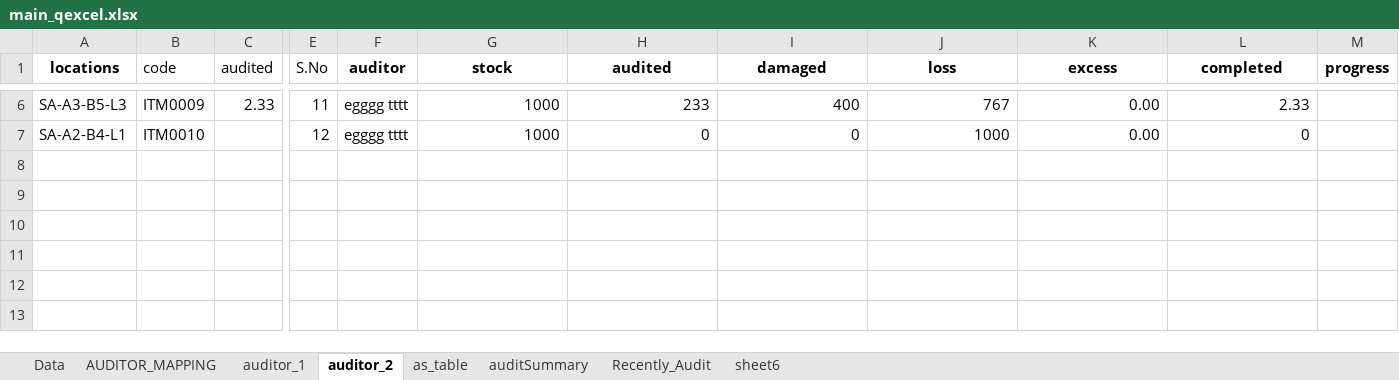
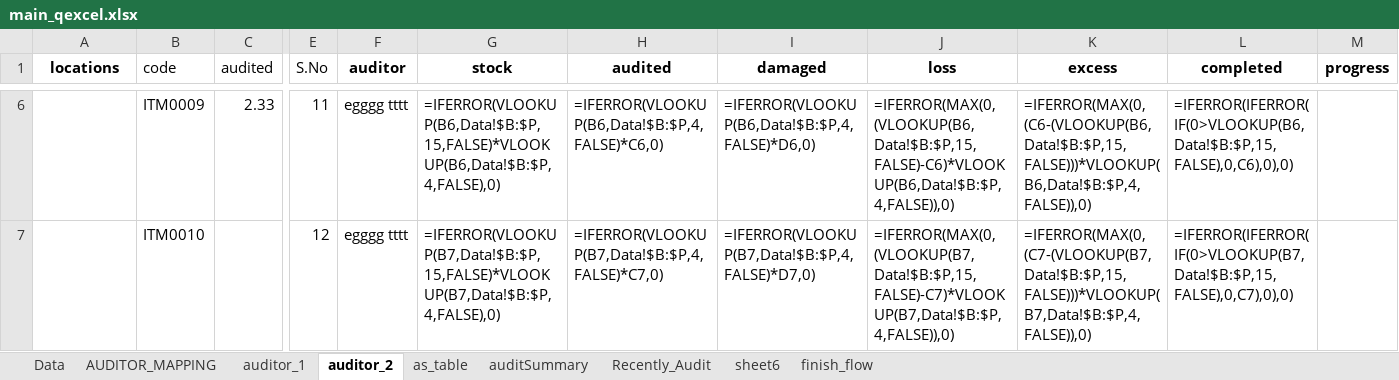
Before and after one commit to Dinesh1b/Q-runner, an Excel workbook: SKTesting-QA/sk/vscode/main/backend/uploads/main_qexcel.xlsx, sheet auditor_2, drawn as a sheet; only a part is shown, gaps mark what is left out; values as stored, in another font and other column widths than the file's, no borders; formulas without a stored value are shown as written; the diff covers the shown part only; the diff names each change by its address in the sheet, - before the commit and + after, or states it on an @@ line.

Commit message:
feat: add recently audited and stock audit validation engine modules

```diff
--- a/SKTesting-QA/sk/vscode/main/backend/uploads/main_qexcel.xlsx (sheet auditor_2)
+++ b/SKTesting-QA/sk/vscode/main/backend/uploads/main_qexcel.xlsx (sheet auditor_2)
+sheet tab: finish_flow
-A6 (locations): SA-A3-B5-L3
+A6 (locations): (empty)
-G6 (stock): 1000
+G6 (stock): =IFERROR(VLOOKUP(B6,Data!$B:$P,15,FALSE)*VLOOKUP(B6,Data!$B:$P,4,FALSE),0)
-H6 (audited): 233
+H6 (audited): =IFERROR(VLOOKUP(B6,Data!$B:$P,4,FALSE)*C6,0)
-I6 (damaged): 400
+I6 (damaged): =IFERROR(VLOOKUP(B6,Data!$B:$P,4,FALSE)*D6,0)
-J6 (loss): 767
+J6 (loss): =IFERROR(MAX(0,(VLOOKUP(B6,Data!$B:$P,15,FALSE)-C6)*VLOOKUP(B6,Data!$B:$P,4,FALSE)),0)
-K6 (excess): 0.00
+K6 (excess): =IFERROR(MAX(0,(C6-(VLOOKUP(B6,Data!$B:$P,15,FALSE)))*VLOOKUP(B6,Data!$B:$P,4,FALSE)),0)
-L6 (completed): 2.33
+L6 (completed): =IFERROR(IFERROR(IF(0>VLOOKUP(B6,Data!$B:$P,15,FALSE),0,C6),0),0)
-A7 (locations): SA-A2-B4-L1
+A7 (locations): (empty)
-G7 (stock): 1000
+G7 (stock): =IFERROR(VLOOKUP(B7,Data!$B:$P,15,FALSE)*VLOOKUP(B7,Data!$B:$P,4,FALSE),0)
-H7 (audited): 0
+H7 (audited): =IFERROR(VLOOKUP(B7,Data!$B:$P,4,FALSE)*C7,0)
-I7 (damaged): 0
+I7 (damaged): =IFERROR(VLOOKUP(B7,Data!$B:$P,4,FALSE)*D7,0)
-J7 (loss): 1000
+J7 (loss): =IFERROR(MAX(0,(VLOOKUP(B7,Data!$B:$P,15,FALSE)-C7)*VLOOKUP(B7,Data!$B:$P,4,FALSE)),0)
-K7 (excess): 0.00
+K7 (excess): =IFERROR(MAX(0,(C7-(VLOOKUP(B7,Data!$B:$P,15,FALSE)))*VLOOKUP(B7,Data!$B:$P,4,FALSE)),0)
-L7 (completed): 0
+L7 (completed): =IFERROR(IFERROR(IF(0>VLOOKUP(B7,Data!$B:$P,15,FALSE),0,C7),0),0)
```
Also changed, not shown: 28 edited cells elsewhere in this sheet, sheet sheet6, sheet Recently_Audit, sheet auditSummary, sheet auditor_1, sheet as_table, sheet Data, 7 other files.
